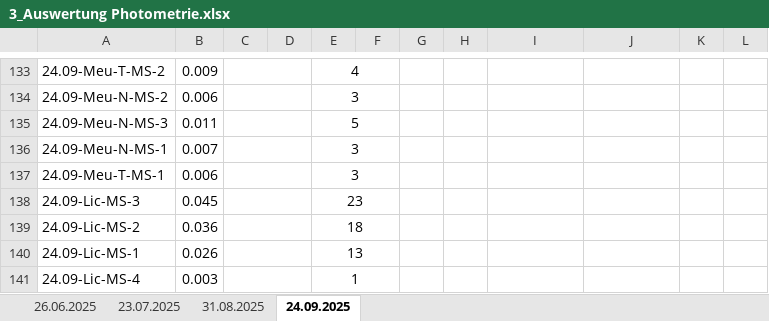
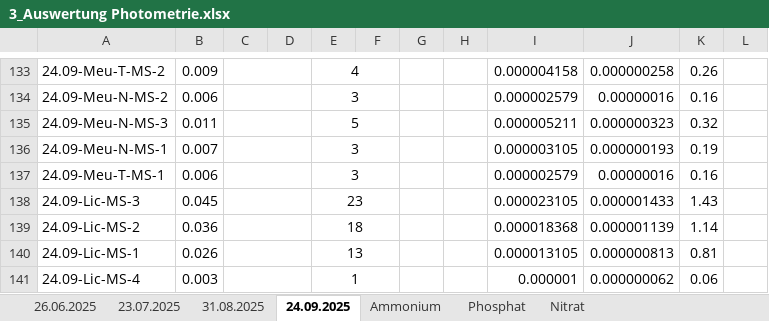
Before and after one commit to nellyvant/Moore-Lichtenau-Meusebach, an Excel workbook: Wasser/3_Auswertung Photometrie.xlsx, sheet 24.09.2025, drawn as a sheet; only a part is shown, gaps mark what is left out; values as stored, in another font and other column widths than the file's, no borders; charts and pictures not drawn; the diff covers the shown part only; the diff names each change by its address in the sheet, - before the commit and + after, or states it on an @@ line.

```diff
--- a/Wasser/3_Auswertung Photometrie.xlsx (sheet 24.09.2025)
+++ b/Wasser/3_Auswertung Photometrie.xlsx (sheet 24.09.2025)
+sheet tab: Ammonium
+sheet tab: Phosphat
+sheet tab: Nitrat
-I133: (empty)
+I133: 0.000004158
-J133: (empty)
+J133: 0.000000258
-K133: (empty)
+K133: 0.26
-I134: (empty)
+I134: 0.000002579
-J134: (empty)
+J134: 0.00000016
-K134: (empty)
+K134: 0.16
-I135: (empty)
+I135: 0.000005211
-J135: (empty)
+J135: 0.000000323
-K135: (empty)
+K135: 0.32
-I136: (empty)
+I136: 0.000003105
-J136: (empty)
+J136: 0.000000193
-K136: (empty)
+K136: 0.19
-I137: (empty)
+I137: 0.000002579
-J137: (empty)
+J137: 0.00000016
-K137: (empty)
+K137: 0.16
-I138: (empty)
+I138: 0.000023105
-J138: (empty)
+J138: 0.000001433
-K138: (empty)
+K138: 1.43
-I139: (empty)
+I139: 0.000018368
-J139: (empty)
+J139: 0.000001139
-K139: (empty)
+K139: 1.14
-I140: (empty)
+I140: 0.000013105
-J140: (empty)
+J140: 0.000000813
-K140: (empty)
+K140: 0.81
-I141: (empty)
+I141: 0.000001
-J141: (empty)
+J141: 0.000000062
-K141: (empty)
+K141: 0.06
```
Also changed, not shown: 34 edited cells elsewhere in this sheet, sheet 23.07.2025, sheet 26.06.2025, sheet 31.08.2025, charts or pictures.
